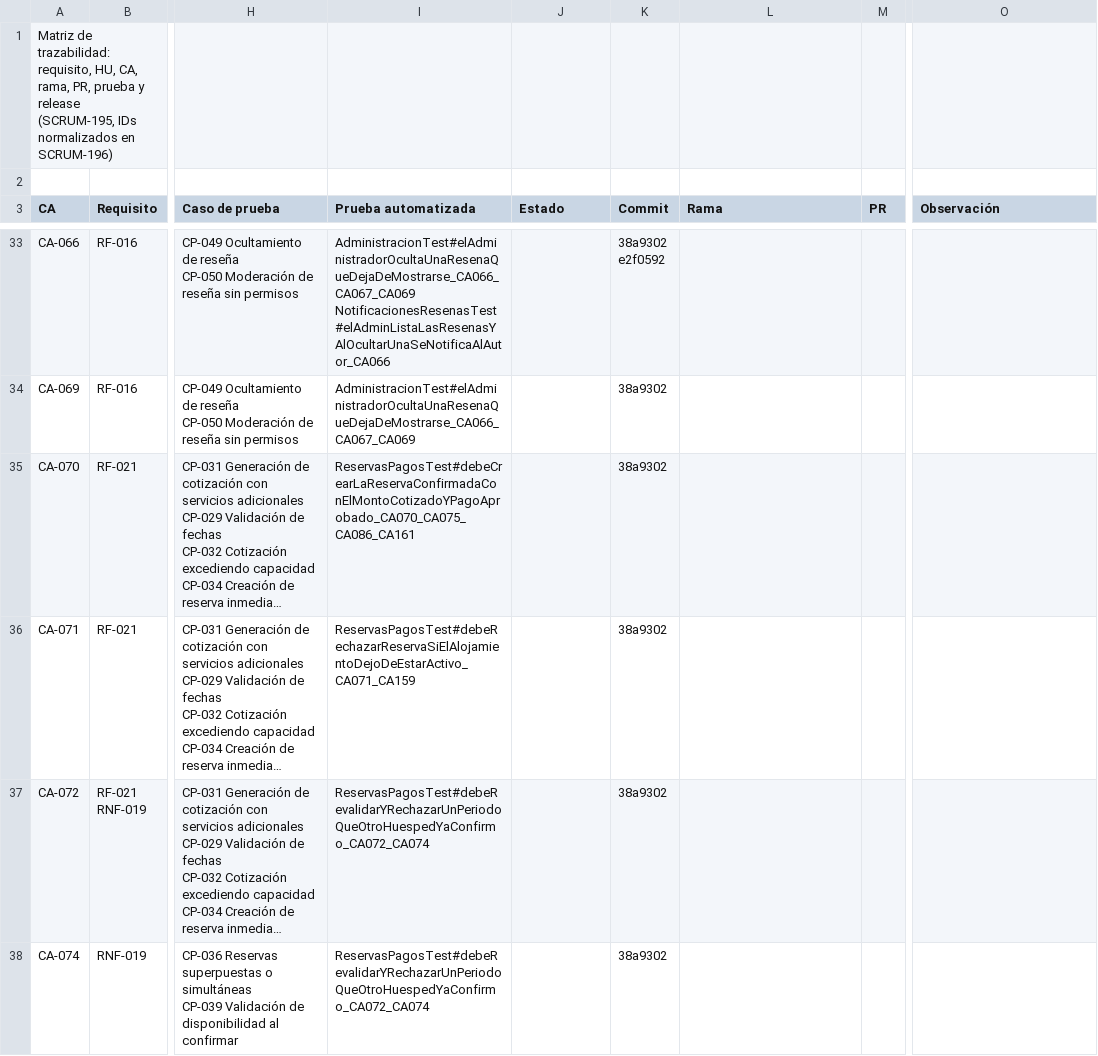
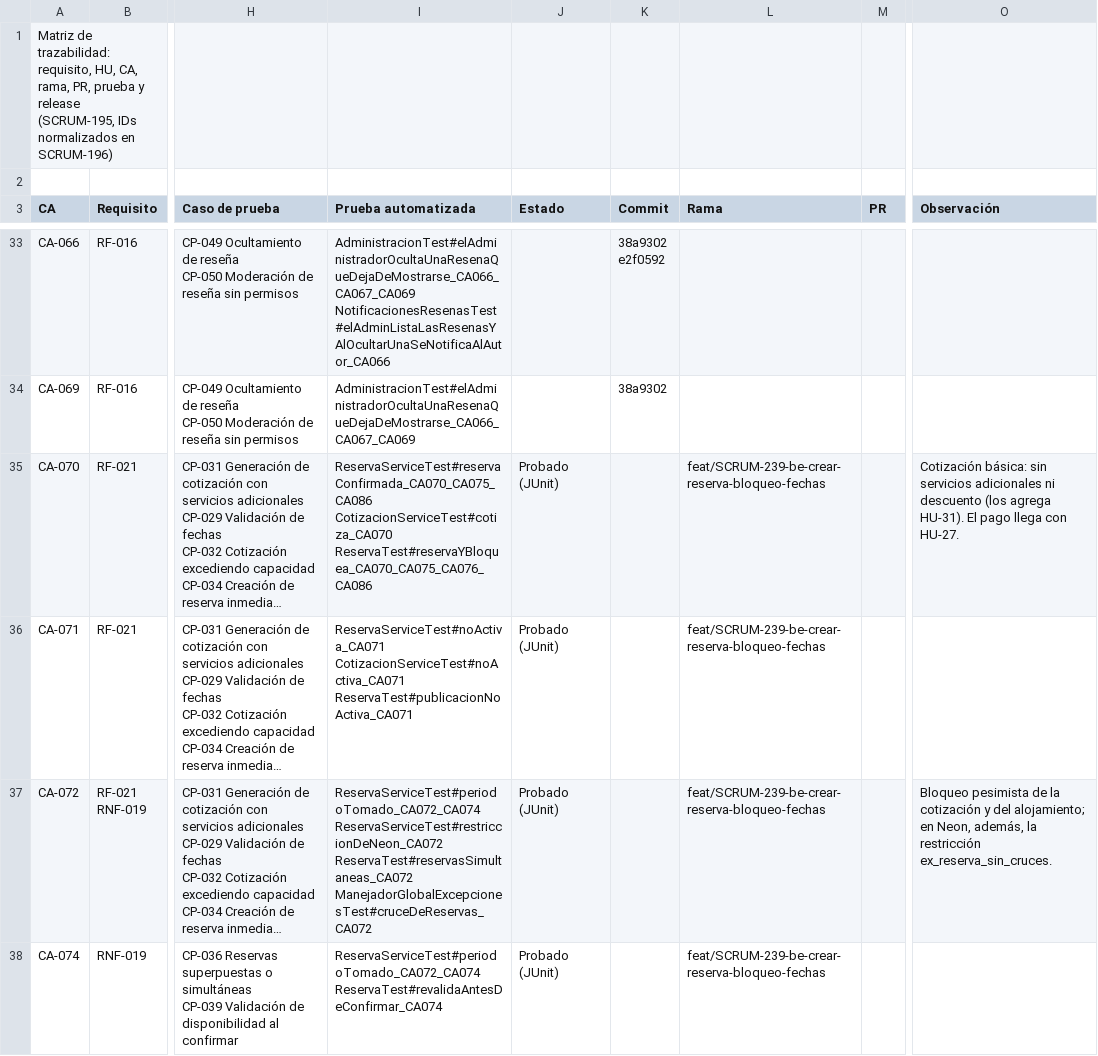
Before and after one commit to Estallados/MarketplaceAlojamientosInversionesLR, a CSV file: docs/traceability/matriz trazabilidad.csv, drawn as a sheet; only a part is shown, gaps mark what is left out; long unchanged cells end in …; ↵ is a line break in a cell; the diff covers the shown part only; the diff names each change by its address in the sheet, - before the commit and + after, or states it on an @@ line.

Commit message:
[SCRUM-239] [BE] HU-22 Crear reserva con bloqueo automático de fechas
- POST /cotizaciones: cotización básica (noches × precio + limpieza + servicio), vigente 30 min; valida fechas, capacidad, estado ACTIVA y disponibilidad.
- POST /reservas (HUESPED): bloqueo pesimista de cotización y alojamiento, revalidación antes de confirmar, reserva CONFIRMADA con el monto cotizado y cotización marcada como usada (CA-070, 071, 072, 074, 075, 076, 086).
- 409 cuando Neon rechaza un cruce (ex_reserva_sin_cruces).
- Auditoría RESERVA_CREADA.
- Pruebas unitarias y de integración, incluida la de reservas simultáneas.
- Matriz actualizada y fila CA-082 corregida.

```diff
--- a/docs/traceability/matriz trazabilidad.csv
+++ b/docs/traceability/matriz trazabilidad.csv
-I35 (Prueba automatizada): ReservasPagosTest#debeCrearLaReservaConfirmadaConElMontoCotizadoYPagoAprobado_CA070_CA075_CA086_CA161
+I35 (Prueba automatizada): ReservaServiceTest#reservaConfirmada_CA070_CA075_CA086 ↵ CotizacionServiceTest#cotiza_CA070 ↵ ReservaTest#reservaYBloquea_CA070_CA075_CA076_CA086
-J35:J38 (Estado): (empty)
+J35:J38 (Estado): Probado (JUnit)
-K35:K38 (Commit): 38a9302
+K35:K38 (Commit): (empty)
-L35:L38 (Rama): (empty)
+L35:L38 (Rama): feat/SCRUM-239-be-crear-reserva-bloqueo-fechas
-O35 (Observación): (empty)
+O35 (Observación): Cotización básica: sin servicios adicionales ni descuento (los agrega HU-31). El pago llega con HU-27.
-I36 (Prueba automatizada): ReservasPagosTest#debeRechazarReservaSiElAlojamientoDejoDeEstarActivo_CA071_CA159
+I36 (Prueba automatizada): ReservaServiceTest#noActiva_CA071 ↵ CotizacionServiceTest#noActiva_CA071 ↵ ReservaTest#publicacionNoActiva_CA071
-I37 (Prueba automatizada): ReservasPagosTest#debeRevalidarYRechazarUnPeriodoQueOtroHuespedYaConfirmo_CA072_CA074
+I37 (Prueba automatizada): ReservaServiceTest#periodoTomado_CA072_CA074 ↵ ReservaServiceTest#restriccionDeNeon_CA072 ↵ ReservaTest#reservasSimultaneas_CA072 ↵ ManejadorGlobalExcepcionesTest#cruceDeReservas_CA072
-O37 (Observación): (empty)
+O37 (Observación): Bloqueo pesimista de la cotización y del alojamiento; en Neon, además, la restricción ex_reserva_sin_cruces.
-I38 (Prueba automatizada): ReservasPagosTest#debeRevalidarYRechazarUnPeriodoQueOtroHuespedYaConfirmo_CA072_CA074
+I38 (Prueba automatizada): ReservaServiceTest#periodoTomado_CA072_CA074 ↵ ReservaTest#revalidaAntesDeConfirmar_CA074
```
Also changed, not shown: 18 edited cells elsewhere in this file, 17 other files.
